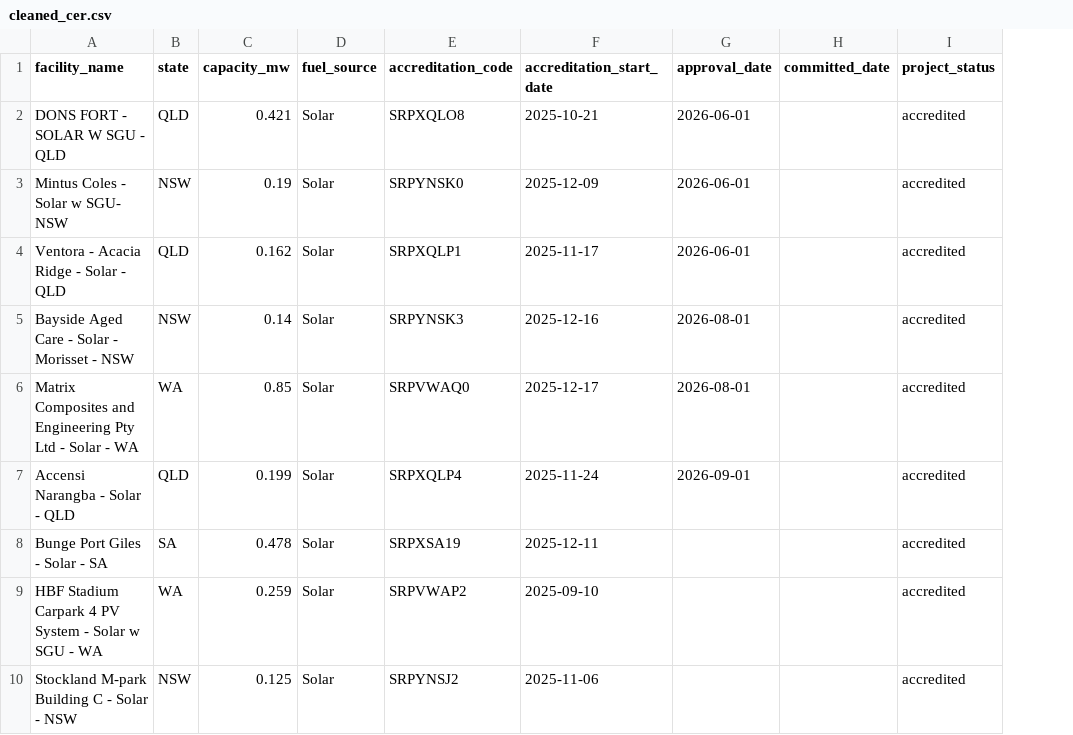
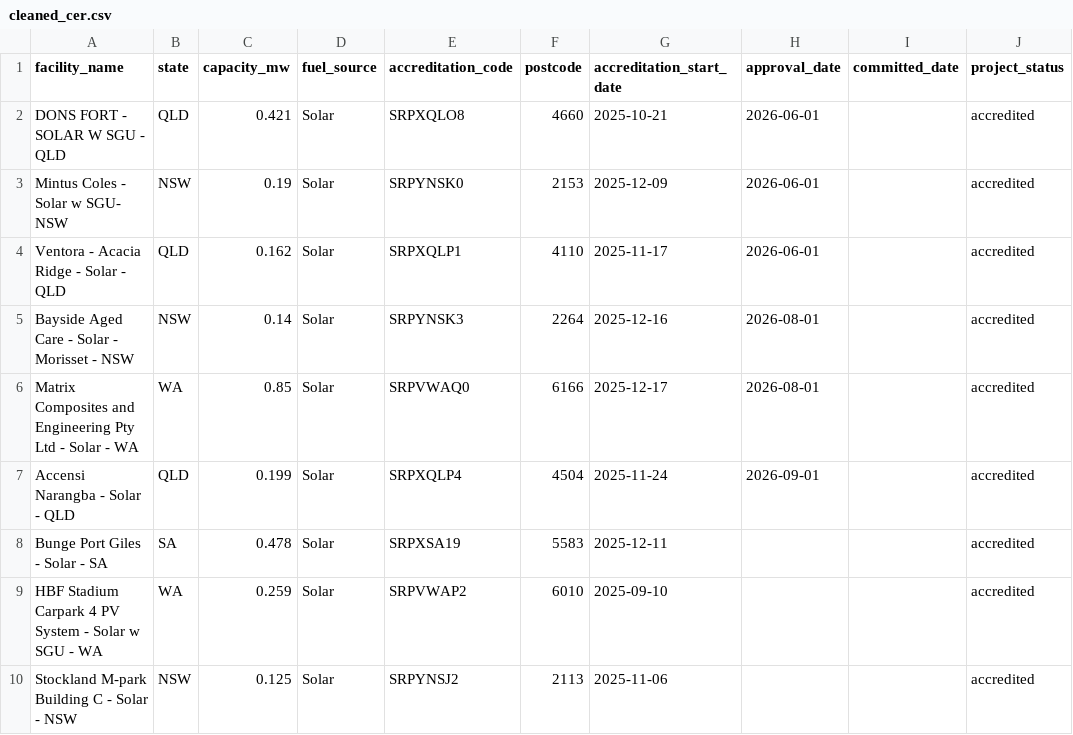
Before and after one commit to yusen0723/5339_A1, a CSV file: cleaned/cleaned_cer.csv, drawn as a sheet; only a part is shown; the diff names each change by its address in the sheet, - before the commit and + after, or states it on an @@ line.

```diff
--- a/cleaned/cleaned_cer.csv
+++ b/cleaned/cleaned_cer.csv
+column F (postcode), rows 2-10: 4660 | 2153 | 4110 | 2264 | 6166 | 4504 | 5583 | 6010 | 2113
```
Also changed, not shown: 4 other files.
